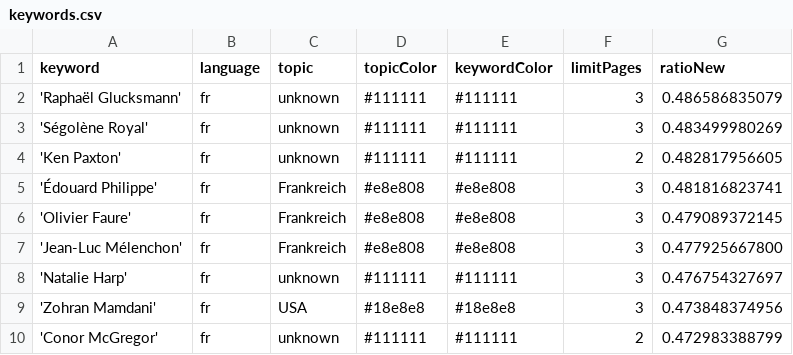
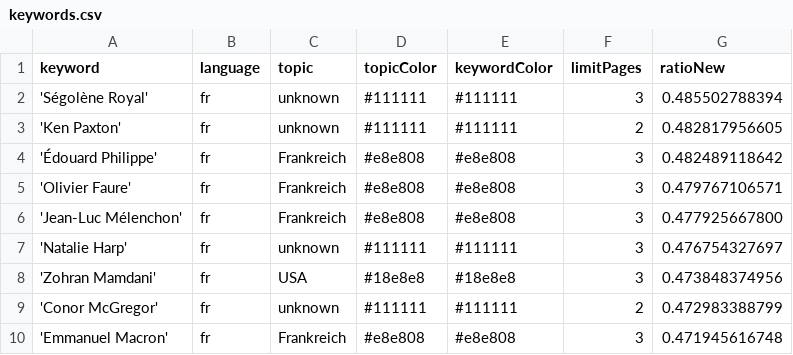
Before and after one commit to JoPhi24-news/gensChuchoter, a CSV file: keywords.csv, drawn as a sheet; only a part is shown; the shorter side is filled out with more unchanged rows; the diff covers the shown part only.

```diff
--- a/keywords.csv
+++ b/keywords.csv
@@ -1,7 +1,6 @@
 keyword,language,topic,topicColor,keywordColor,limitPages,ratioNew
-'Raphaël Glucksmann',fr,unknown,#111111,#111111,3,0.486586835079
-'Ségolène Royal',fr,unknown,#111111,#111111,3,0.483499980269
+'Ségolène Royal',fr,unknown,#111111,#111111,3,0.485502788394
 'Ken Paxton',fr,unknown,#111111,#111111,2,0.482817956605
-'Édouard Philippe',fr,Frankreich,#e8e808,#e8e808,3,0.481816823741
-'Olivier Faure',fr,Frankreich,#e8e808,#e8e808,3,0.479089372145
+'Édouard Philippe',fr,Frankreich,#e8e808,#e8e808,3,0.482489118642
+'Olivier Faure',fr,Frankreich,#e8e808,#e8e808,3,0.479767106571
 'Jean-Luc Mélenchon',fr,Frankreich,#e8e808,#e8e808,3,0.477925667800
```
Also changed, not shown: 5 added rows and 4 removed rows elsewhere in this file, 1 other file.
